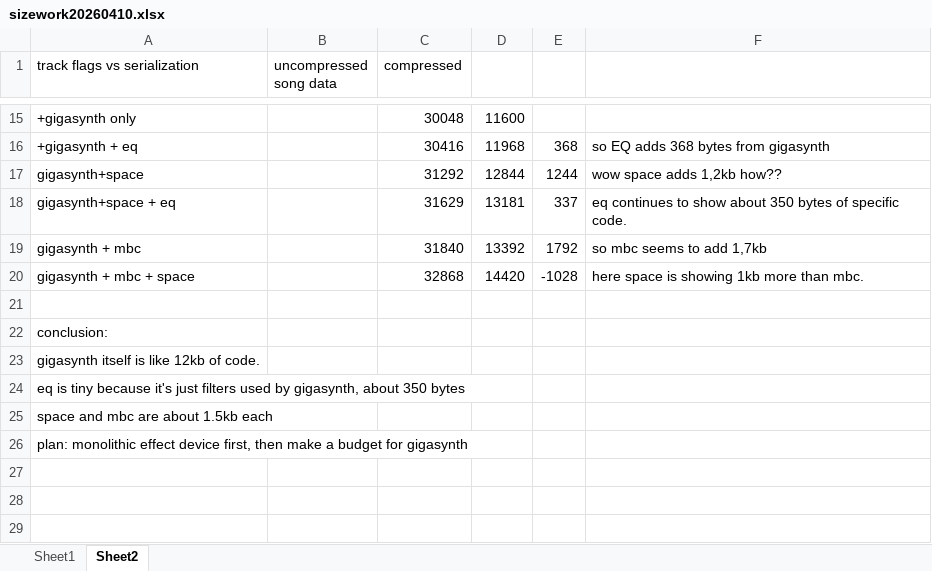
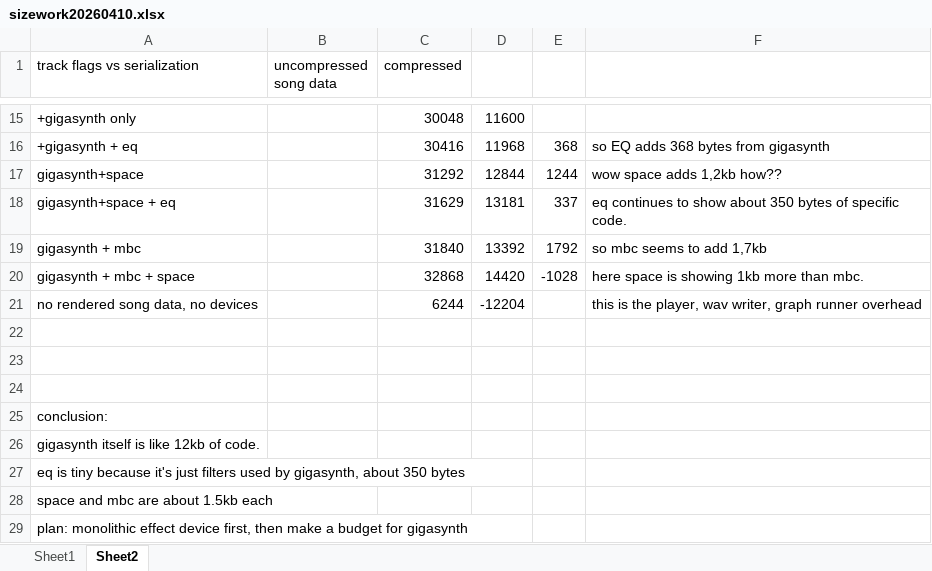
Before and after one commit to thenfour/WaveSabre, an Excel workbook: sizework20260410.xlsx, sheet Sheet2, drawn as a sheet; only a part is shown, gaps mark what is left out; values as stored, in another font and other column widths than the file's, no borders; the diff names each change by its address in the sheet, - before the commit and + after, or states it on an @@ line.

```diff
--- a/sizework20260410.xlsx (sheet Sheet2)
+++ b/sizework20260410.xlsx (sheet Sheet2)
+row 21: no rendered song data, no devices |  | 6244 | -12204 |  | this is the player, wav writer, graph runner overhead
+row 22: (empty)
+row 23: (empty)
```
Also changed, not shown: 1 other file.
